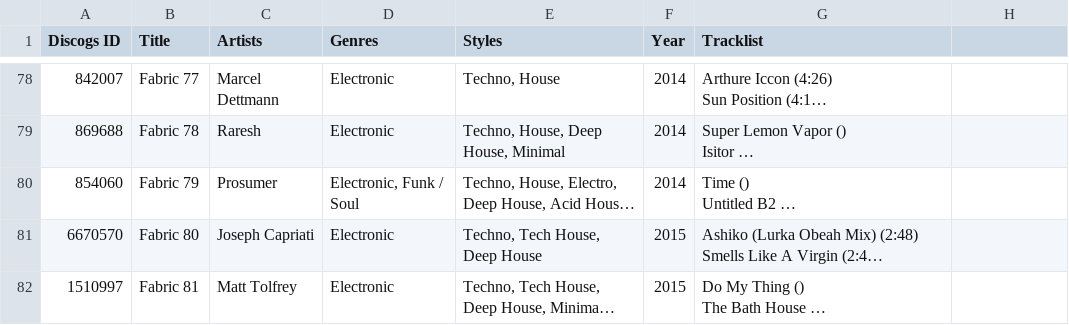
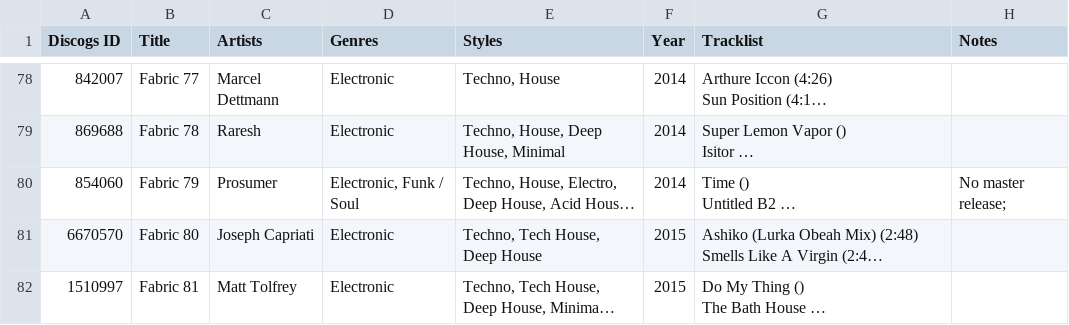
Before and after one commit to alexjameswilliams/EDMAudioRepresentations, a CSV file: fabric_mix_series_data.csv, drawn as a sheet; only a part is shown, gaps mark what is left out; long unchanged cells end in …; the diff covers the shown part only; the diff names each change by its address in the sheet, - before the commit and + after, or states it on an @@ line.

```diff
--- a/fabric_mix_series_data.csv
+++ b/fabric_mix_series_data.csv
-H1: (empty)
+H1: Notes
-H80 (Notes): (empty)
+H80 (Notes): No master release;
```
Also changed, not shown: 1 added row and 9 edited cells elsewhere in this file.
